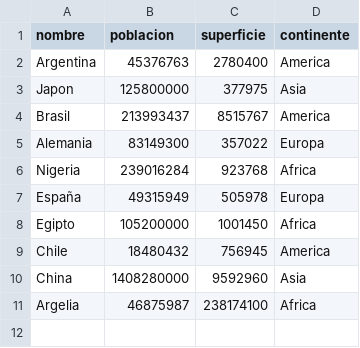
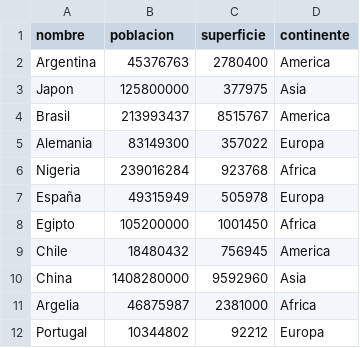
Before and after one commit to nachoceba/UTN-PROGRAMACION-INTEGRADOR, a CSV file: TRABAJO INTEGRADOR FINAL/paises.csv, drawn as a sheet.

```diff
--- a/TRABAJO INTEGRADOR FINAL/paises.csv
+++ b/TRABAJO INTEGRADOR FINAL/paises.csv
@@ -10,2 +10,3 @@ Chile,18480432,756945,America
 China,1408280000,9592960,Asia
-Argelia,46875987,238174100, Africa
+Argelia,46875987,2381000, Africa
+Portugal,10344802,92212, Europa
```
Also changed, not shown: 4 other files.
